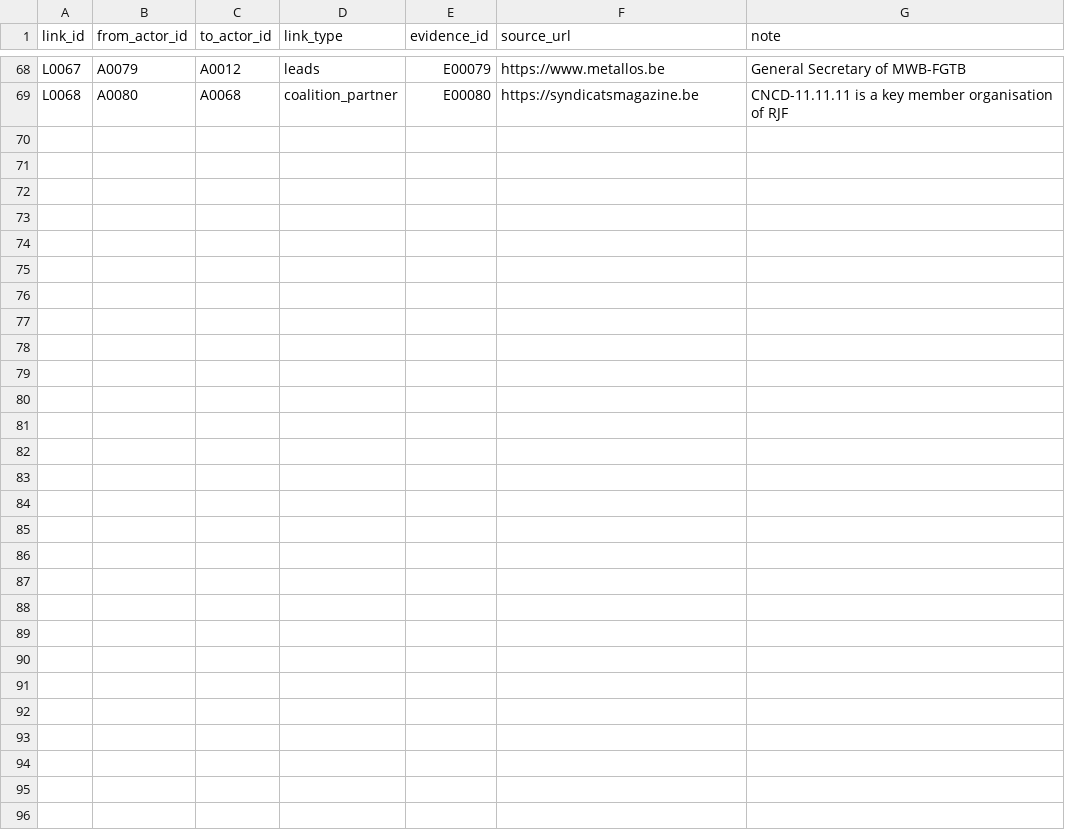
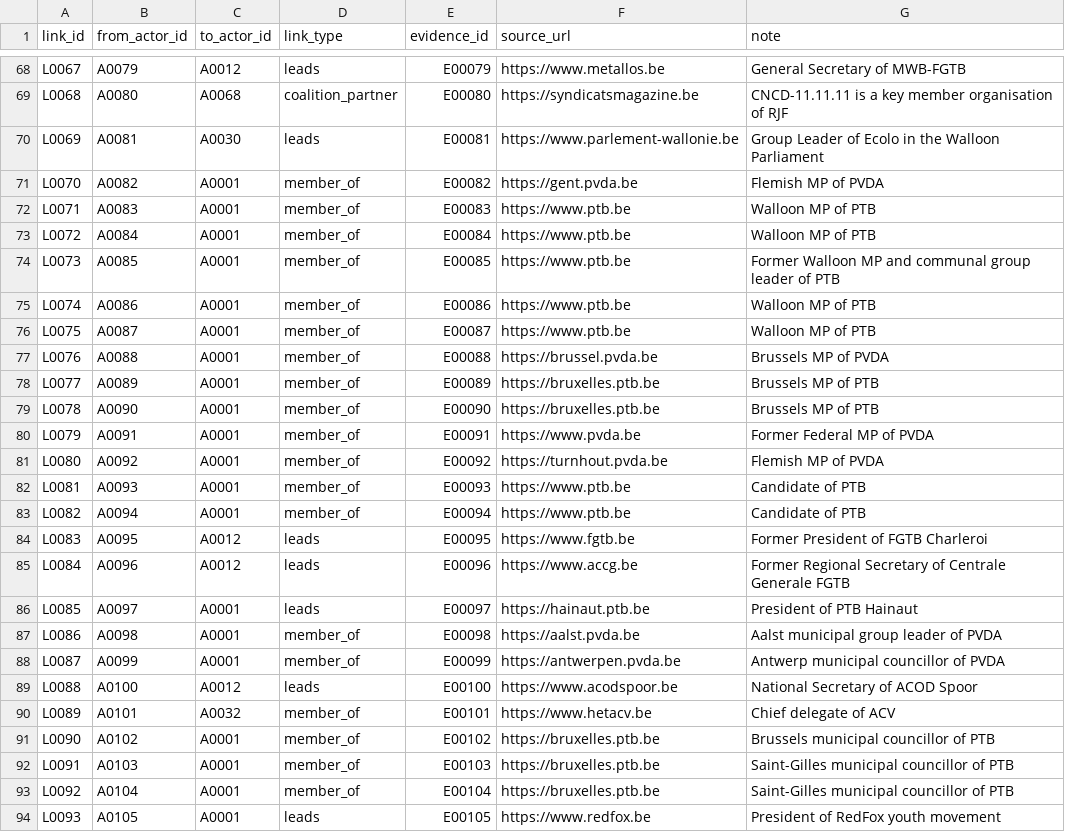
Before and after one commit to Egalitaristen/wealth-tax-database, a CSV file: data/be/links.csv, drawn as a sheet; only a part is shown, gaps mark what is left out.

Commit message:
be: Run 5 (R005) - add 25 supporters (105 total), 25 evidence, 25 links; update area_profile to 105 supporters

```diff
--- a/data/be/links.csv
+++ b/data/be/links.csv
@@ -69 +69,26 @@ L0067,A0079,A0012,leads,E00079,https://www.metallos.be,General Secretary of MWB-
 L0068,A0080,A0068,coalition_partner,E00080,https://syndicatsmagazine.be,CNCD-11.11.11 is a key member organisation of RJF
+L0069,A0081,A0030,leads,E00081,https://www.parlement-wallonie.be,Group Leader of Ecolo in the Walloon Parliament
+L0070,A0082,A0001,member_of,E00082,https://gent.pvda.be,Flemish MP of PVDA
+L0071,A0083,A0001,member_of,E00083,https://www.ptb.be,Walloon MP of PTB
+L0072,A0084,A0001,member_of,E00084,https://www.ptb.be,Walloon MP of PTB
+L0073,A0085,A0001,member_of,E00085,https://www.ptb.be,Former Walloon MP and communal group leader of PTB
+L0074,A0086,A0001,member_of,E00086,https://www.ptb.be,Walloon MP of PTB
+L0075,A0087,A0001,member_of,E00087,https://www.ptb.be,Walloon MP of PTB
+L0076,A0088,A0001,member_of,E00088,https://brussel.pvda.be,Brussels MP of PVDA
+L0077,A0089,A0001,member_of,E00089,https://bruxelles.ptb.be,Brussels MP of PTB
+L0078,A0090,A0001,member_of,E00090,https://bruxelles.ptb.be,Brussels MP of PTB
+L0079,A0091,A0001,member_of,E00091,https://www.pvda.be,Former Federal MP of PVDA
+L0080,A0092,A0001,member_of,E00092,https://turnhout.pvda.be,Flemish MP of PVDA
+L0081,A0093,A0001,member_of,E00093,https://www.ptb.be,Candidate of PTB
+L0082,A0094,A0001,member_of,E00094,https://www.ptb.be,Candidate of PTB
+L0083,A0095,A0012,leads,E00095,https://www.fgtb.be,Former President of FGTB Charleroi
+L0084,A0096,A0012,leads,E00096,https://www.accg.be,Former Regional Secretary of Centrale Generale FGTB
+L0085,A0097,A0001,leads,E00097,https://hainaut.ptb.be,President of PTB Hainaut
+L0086,A0098,A0001,member_of,E00098,https://aalst.pvda.be,Aalst municipal group leader of PVDA
+L0087,A0099,A0001,member_of,E00099,https://antwerpen.pvda.be,Antwerp municipal councillor of PVDA
+L0088,A0100,A0012,leads,E00100,https://www.acodspoor.be,National Secretary of ACOD Spoor
+L0089,A0101,A0032,member_of,E00101,https://www.hetacv.be,Chief delegate of ACV
+L0090,A0102,A0001,member_of,E00102,https://bruxelles.ptb.be,Brussels municipal councillor of PTB
+L0091,A0103,A0001,member_of,E00103,https://bruxelles.ptb.be,Saint-Gilles municipal councillor of PTB
+L0092,A0104,A0001,member_of,E00104,https://bruxelles.ptb.be,Saint-Gilles municipal councillor of PTB
+L0093,A0105,A0001,leads,E00105,https://www.redfox.be,President of RedFox youth movement
```
Also changed, not shown: data/be/profiles.csv, data/be/runs.csv, 3 other files.
